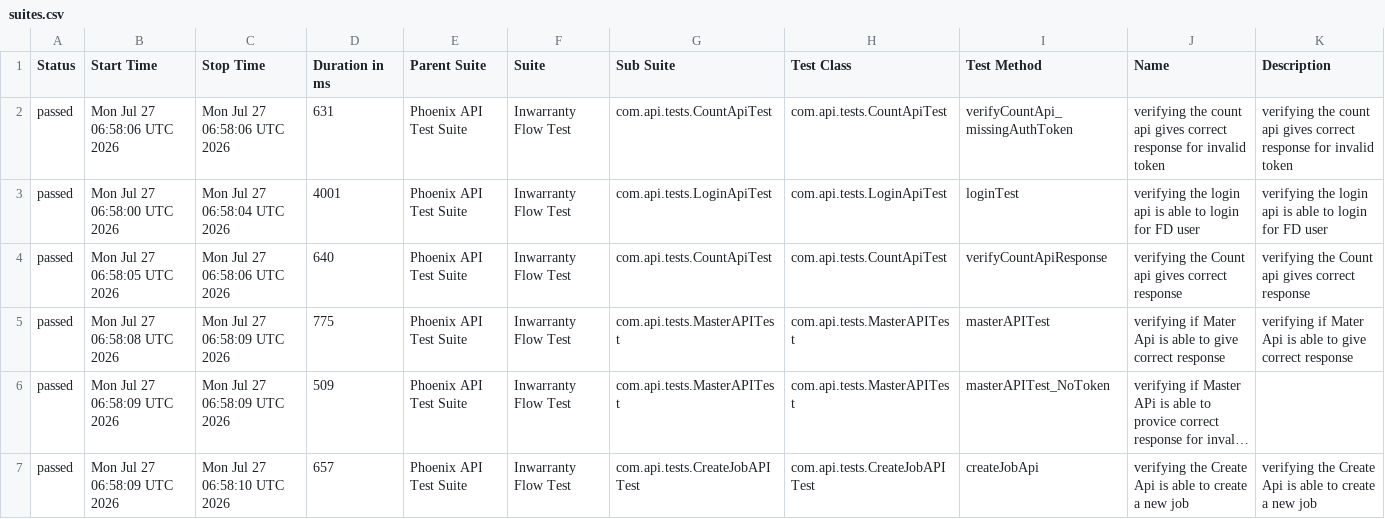
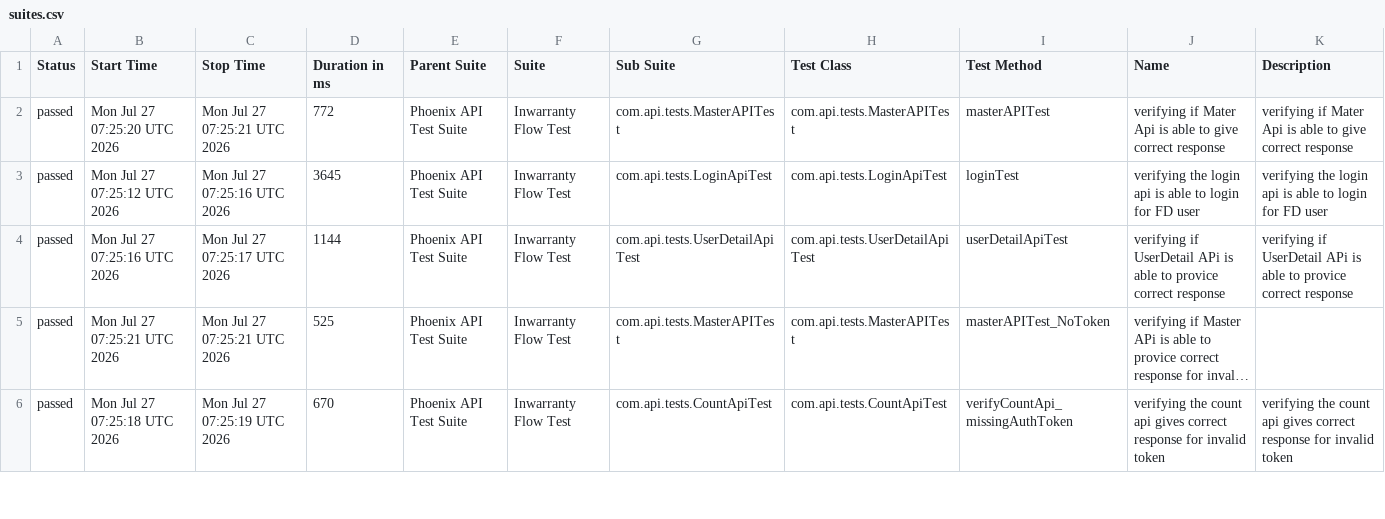
Before and after one commit to RanjaniManuel/PhoenixTestAutomationFramework, a CSV file: data/suites.csv, drawn as a sheet; only a part is shown; long unchanged cells end in …; removed rows and columns are numbered as before the commit, all else as after; the diff covers the shown part only; the diff names each change by its address in the sheet, - before the commit and + after, or states it on an @@ line.

```diff
--- a/data/suites.csv
+++ b/data/suites.csv
-B2 (Start Time): Mon Jul 27 06:58:06 UTC 2026
+B2 (Start Time): Mon Jul 27 07:25:20 UTC 2026
-C2 (Stop Time): Mon Jul 27 06:58:06 UTC 2026
+C2 (Stop Time): Mon Jul 27 07:25:21 UTC 2026
-D2 (Duration in ms): 631
+D2 (Duration in ms): 772
-G2 (Sub Suite): com.api.tests.CountApiTest
+G2 (Sub Suite): com.api.tests.MasterAPITest
-H2 (Test Class): com.api.tests.CountApiTest
+H2 (Test Class): com.api.tests.MasterAPITest
-I2 (Test Method): verifyCountApi_missingAuthToken
+I2 (Test Method): masterAPITest
-J2 (Name): verifying the count api gives correct response for invalid token
+J2 (Name): verifying if Mater Api is able to give correct response
-K2 (Description): verifying the count api gives correct response for invalid token
+K2 (Description): verifying if Mater Api is able to give correct response
-B3 (Start Time): Mon Jul 27 06:58:00 UTC 2026
+B3 (Start Time): Mon Jul 27 07:25:12 UTC 2026
-C3 (Stop Time): Mon Jul 27 06:58:04 UTC 2026
+C3 (Stop Time): Mon Jul 27 07:25:16 UTC 2026
-D3 (Duration in ms): 4001
+D3 (Duration in ms): 3645
-row 4: passed | Mon Jul 27 06:58:05 UTC 2026 | Mon Jul 27 06:58:06 UTC 2026 | 640 | Phoenix API Test Suite | Inwarranty Flow Test | com.api.tests.CountApiTest | com.api.tests.CountApiTest | verifyCountApiResponse | verifying the Count api gives correct response | verifying the Count api gives correct response
-B4 (Start Time): Mon Jul 27 06:58:08 UTC 2026
+B4 (Start Time): Mon Jul 27 07:25:16 UTC 2026
-C4 (Stop Time): Mon Jul 27 06:58:09 UTC 2026
+C4 (Stop Time): Mon Jul 27 07:25:17 UTC 2026
-D4 (Duration in ms): 775
+D4 (Duration in ms): 1144
-G4 (Sub Suite): com.api.tests.MasterAPITest
+G4 (Sub Suite): com.api.tests.UserDetailApiTest
-H4 (Test Class): com.api.tests.MasterAPITest
+H4 (Test Class): com.api.tests.UserDetailApiTest
-I4 (Test Method): masterAPITest
+I4 (Test Method): userDetailApiTest
-J4 (Name): verifying if Mater Api is able to give correct response
+J4 (Name): verifying if UserDetail APi is able to provice correct response
-K4 (Description): verifying if Mater Api is able to give correct response
+K4 (Description): verifying if UserDetail APi is able to provice correct response
-B5 (Start Time): Mon Jul 27 06:58:09 UTC 2026
+B5 (Start Time): Mon Jul 27 07:25:21 UTC 2026
-C5 (Stop Time): Mon Jul 27 06:58:09 UTC 2026
+C5 (Stop Time): Mon Jul 27 07:25:21 UTC 2026
-D5 (Duration in ms): 509
+D5 (Duration in ms): 525
-B6 (Start Time): Mon Jul 27 06:58:09 UTC 2026
+B6 (Start Time): Mon Jul 27 07:25:18 UTC 2026
-C6 (Stop Time): Mon Jul 27 06:58:10 UTC 2026
+C6 (Stop Time): Mon Jul 27 07:25:19 UTC 2026
-D6 (Duration in ms): 657
+D6 (Duration in ms): 670
-G6 (Sub Suite): com.api.tests.CreateJobAPITest
+G6 (Sub Suite): com.api.tests.CountApiTest
-H6 (Test Class): com.api.tests.CreateJobAPITest
+H6 (Test Class): com.api.tests.CountApiTest
-I6 (Test Method): createJobApi
+I6 (Test Method): verifyCountApi_missingAuthToken
-J6 (Name): verifying the Create Api is able to create a new job
+J6 (Name): verifying the count api gives correct response for invalid token
-K6 (Description): verifying the Create Api is able to create a new job
+K6 (Description): verifying the count api gives correct response for invalid token
```
Also changed, not shown: 1 added row and 11 edited cells elsewhere in this file, data/behaviors.csv, 49 other files.
